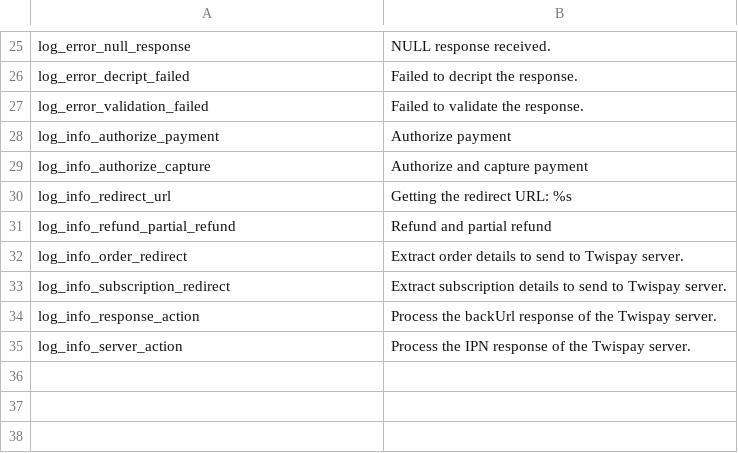
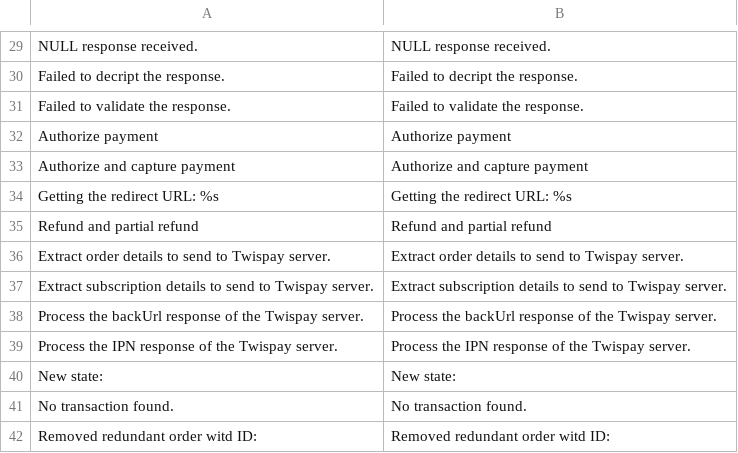
Before and after one commit to Twispay/magento1.x, a CSV file: app/locale/en_US/Twispay_Tpay.csv, drawn as a sheet; only a part is shown, gaps mark what is left out; the diff covers the shown part only.

```diff
--- a/app/locale/en_US/Twispay_Tpay.csv
+++ b/app/locale/en_US/Twispay_Tpay.csv
@@ -25,11 +29,14 @@
-"log_error_null_response","NULL response received."
-"log_error_decript_failed","Failed to decript the response."
-"log_error_validation_failed","Failed to validate the response."
-"log_info_authorize_payment","Authorize payment"
-"log_info_authorize_capture","Authorize and capture payment"
-"log_info_redirect_url","Getting the redirect URL: %s"
-"log_info_refund_partial_refund","Refund and partial refund"
-"log_info_order_redirect","Extract order details to send to Twispay server."
-"log_info_subscription_redirect","Extract subscription details to send to Twispay server."
-"log_info_response_action","Process the backUrl response of the Twispay server."
-"log_info_server_action","Process the IPN response of the Twispay server."
+" NULL response received."," NULL response received."
+" Failed to decript the response."," Failed to decript the response."
+" Failed to validate the response."," Failed to validate the response."
+" Authorize payment"," Authorize payment"
+" Authorize and capture payment"," Authorize and capture payment"
+" Getting the redirect URL: %s"," Getting the redirect URL: %s"
+" Refund and partial refund"," Refund and partial refund"
+" Extract order details to send to Twispay server."," Extract order details to send to Twispay server."
+" Extract subscription details to send to Twispay server."," Extract subscription details to send to Twispay server."
+" Process the backUrl response of the Twispay server."," Process the backUrl response of the Twispay server."
+" Process the IPN response of the Twispay server."," Process the IPN response of the Twispay server."
+" New state: "," New state: "
+" No transaction found."," No transaction found."
+" Removed redundant order witd ID: "," Removed redundant order witd ID: "
```
Also changed, not shown: 5 added rows, 1 removed row and 23 edited cells elsewhere in this file, 10 other files.
